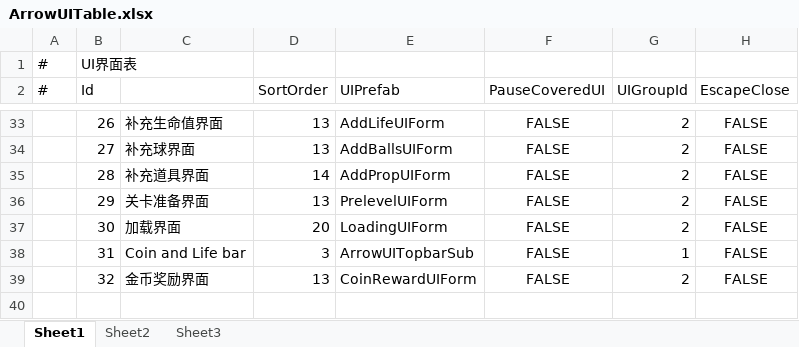
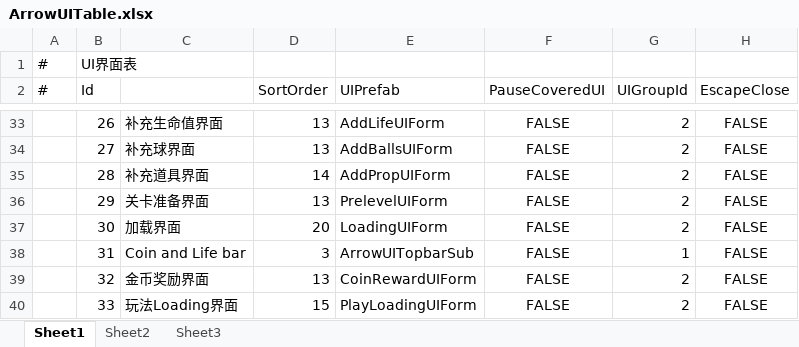
Before and after one commit to HoXoRo/smash, an Excel workbook: AAAGameData/DataTables/Core/ArrowUITable.xlsx, sheet Sheet1, drawn as a sheet; only a part is shown, gaps mark what is left out; values as stored, in another font and other column widths than the file's, no borders; the diff names each change by its address in the sheet, - before the commit and + after, or states it on an @@ line.

```diff
--- a/AAAGameData/DataTables/Core/ArrowUITable.xlsx (sheet Sheet1)
+++ b/AAAGameData/DataTables/Core/ArrowUITable.xlsx (sheet Sheet1)
+row 40:  | 33 | 玩法Loading界面 | 15 | PlayLoadingUIForm | FALSE | 2 | FALSE
```
Also changed, not shown: 13 other files.
